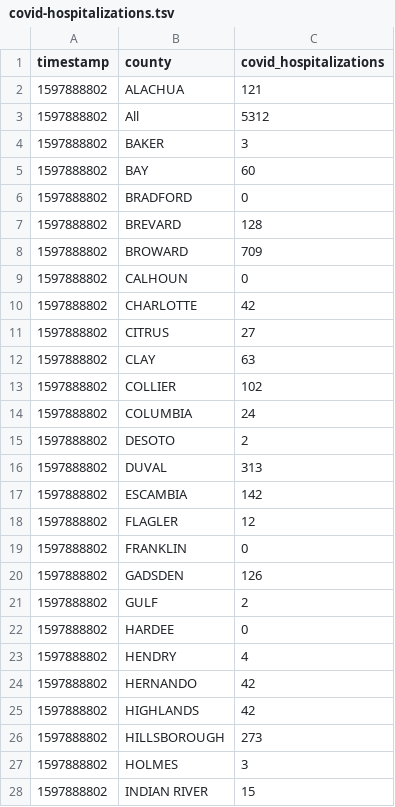
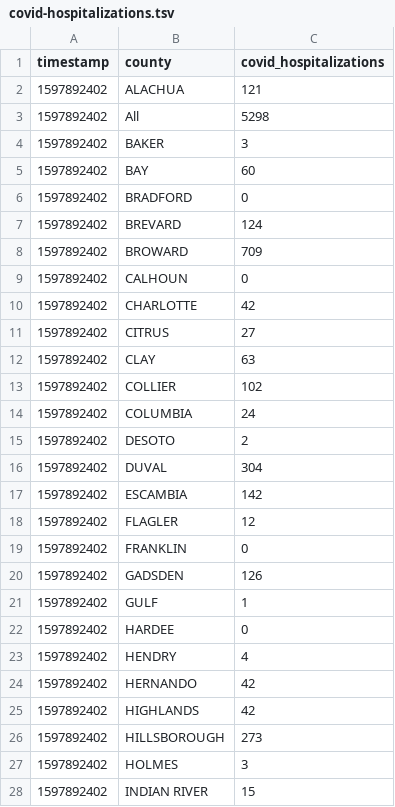
Before and after one commit to gadenbuie/covid19-florida-ahca, a TSV file: data/covid-hospitalizations.tsv, drawn as a sheet; only a part is shown; the diff covers the shown part only.

```diff
--- a/data/covid-hospitalizations.tsv
+++ b/data/covid-hospitalizations.tsv
@@ -1,28 +1,28 @@
 timestamp	county	covid_hospitalizations
-1597888802	ALACHUA	121
-1597888802	All	5312
-1597888802	BAKER	3
-1597888802	BAY	60
-1597888802	BRADFORD	0
-1597888802	BREVARD	128
-1597888802	BROWARD	709
-1597888802	CALHOUN	0
-1597888802	CHARLOTTE	42
-1597888802	CITRUS	27
-1597888802	CLAY	63
-1597888802	COLLIER	102
-1597888802	COLUMBIA	24
-1597888802	DESOTO	2
-1597888802	DUVAL	313
-1597888802	ESCAMBIA	142
-1597888802	FLAGLER	12
-1597888802	FRANKLIN	0
-1597888802	GADSDEN	126
-1597888802	GULF	2
-1597888802	HARDEE	0
-1597888802	HENDRY	4
-1597888802	HERNANDO	42
-1597888802	HIGHLANDS	42
-1597888802	HILLSBOROUGH	273
-1597888802	HOLMES	3
-1597888802	INDIAN RIVER	15
+1597892402	ALACHUA	121
+1597892402	All	5298
+1597892402	BAKER	3
+1597892402	BAY	60
+1597892402	BRADFORD	0
+1597892402	BREVARD	124
+1597892402	BROWARD	709
+1597892402	CALHOUN	0
+1597892402	CHARLOTTE	42
+1597892402	CITRUS	27
+1597892402	CLAY	63
+1597892402	COLLIER	102
+1597892402	COLUMBIA	24
+1597892402	DESOTO	2
+1597892402	DUVAL	304
+1597892402	ESCAMBIA	142
+1597892402	FLAGLER	12
+1597892402	FRANKLIN	0
+1597892402	GADSDEN	126
+1597892402	GULF	1
+1597892402	HARDEE	0
+1597892402	HENDRY	4
+1597892402	HERNANDO	42
+1597892402	HIGHLANDS	42
+1597892402	HILLSBOROUGH	273
+1597892402	HOLMES	3
+1597892402	INDIAN RIVER	15
```
Also changed, not shown: 32 edited cells elsewhere in this file, data/hospital-beds-county.tsv, data/hospital-beds-hospital.tsv, 7 other files.
